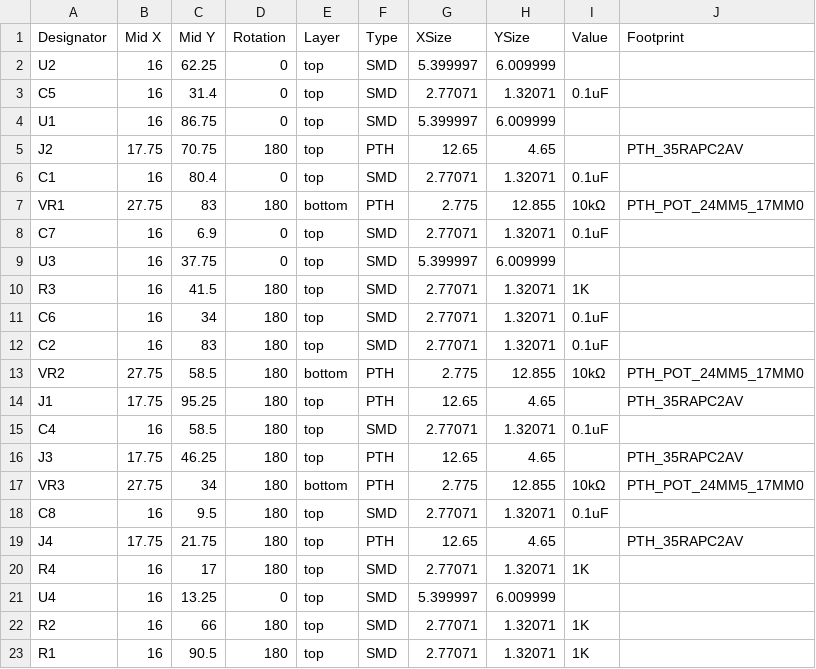
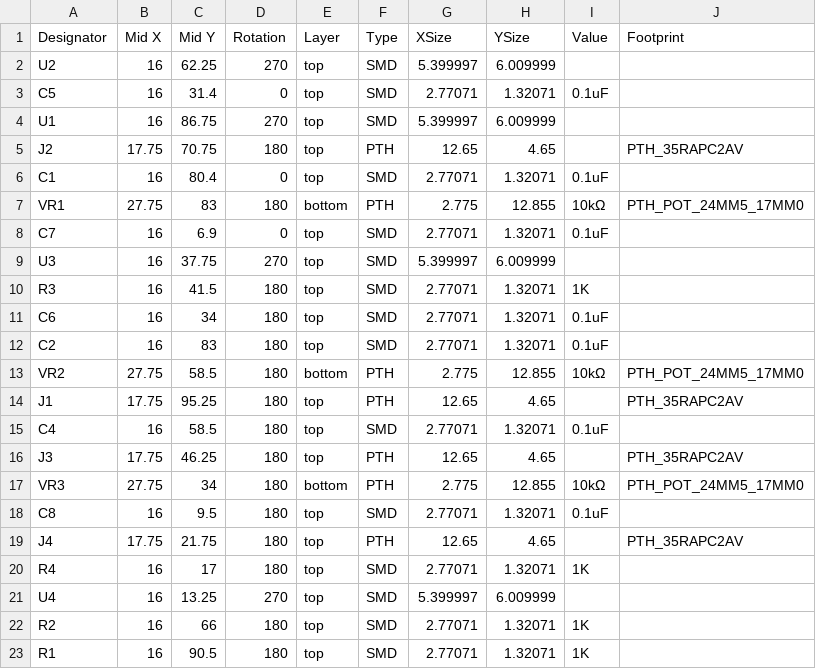
Before and after one commit to PhilboBaggins/eurorack-potentiometer-module, a CSV file: PCB/Upverter exports/pickplace.csv, drawn as a sheet; only a part is shown.

Commit message:
Rotate op-amps in pick and place file so that they line up with the board in JLC PCB's assembly preview

```diff
--- a/PCB/Upverter exports/pickplace.csv
+++ b/PCB/Upverter exports/pickplace.csv
@@ -1,5 +1,5 @@
 Designator,Mid X,Mid Y,Rotation,Layer,Type,XSize,YSize,Value,Footprint
-U2,16,62.25,0,top,SMD,5.399997,6.009999,,
+U2,16,62.25,270,top,SMD,5.399997,6.009999,,
 C5,16,31.4,0,top,SMD,2.77071,1.32071,0.1uF,
-U1,16,86.75,0,top,SMD,5.399997,6.009999,,
+U1,16,86.75,270,top,SMD,5.399997,6.009999,,
 J2,17.75,70.75,180,top,PTH,12.65,4.65,,PTH_35RAPC2AV
@@ -8,3 +8,3 @@ VR1,27.75,83,180,bottom,PTH,2.775,12.855,10kΩ,PTH_POT_24MM5_17MM0
 C7,16,6.9,0,top,SMD,2.77071,1.32071,0.1uF,
-U3,16,37.75,0,top,SMD,5.399997,6.009999,,
+U3,16,37.75,270,top,SMD,5.399997,6.009999,,
 R3,16,41.5,180,top,SMD,2.77071,1.32071,1K,
@@ -20,3 +20,3 @@ J4,17.75,21.75,180,top,PTH,12.65,4.65,,PTH_35RAPC2AV
 R4,16,17,180,top,SMD,2.77071,1.32071,1K,
-U4,16,13.25,0,top,SMD,5.399997,6.009999,,
+U4,16,13.25,270,top,SMD,5.399997,6.009999,,
 R2,16,66,180,top,SMD,2.77071,1.32071,1K,
```
